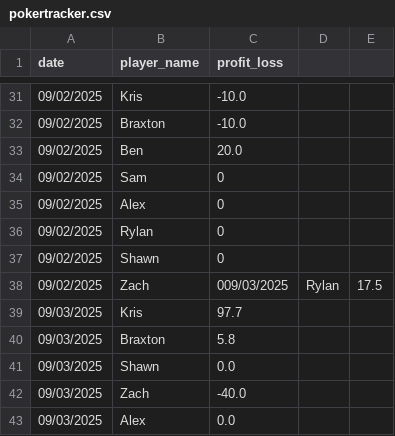
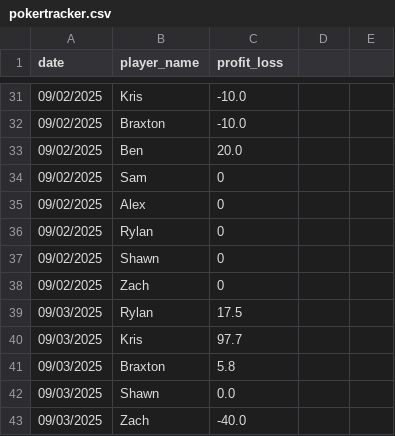
Before and after one commit to Braxtonboe/Home_Poker, a CSV file: pokertracker.csv, drawn as a sheet; only a part is shown, gaps mark what is left out; the shorter side is filled out with more unchanged rows.

Commit message:
09/03.2

```diff
--- a/pokertracker.csv
+++ b/pokertracker.csv
@@ -37,3 +37,4 @@ date,player_name,profit_loss
 09/02/2025,Shawn,0
-09/02/2025,Zach,009/03/2025,Rylan,17.5
+09/02/2025,Zach,0
+09/03/2025,Rylan,17.5
 09/03/2025,Kris,97.7
```
